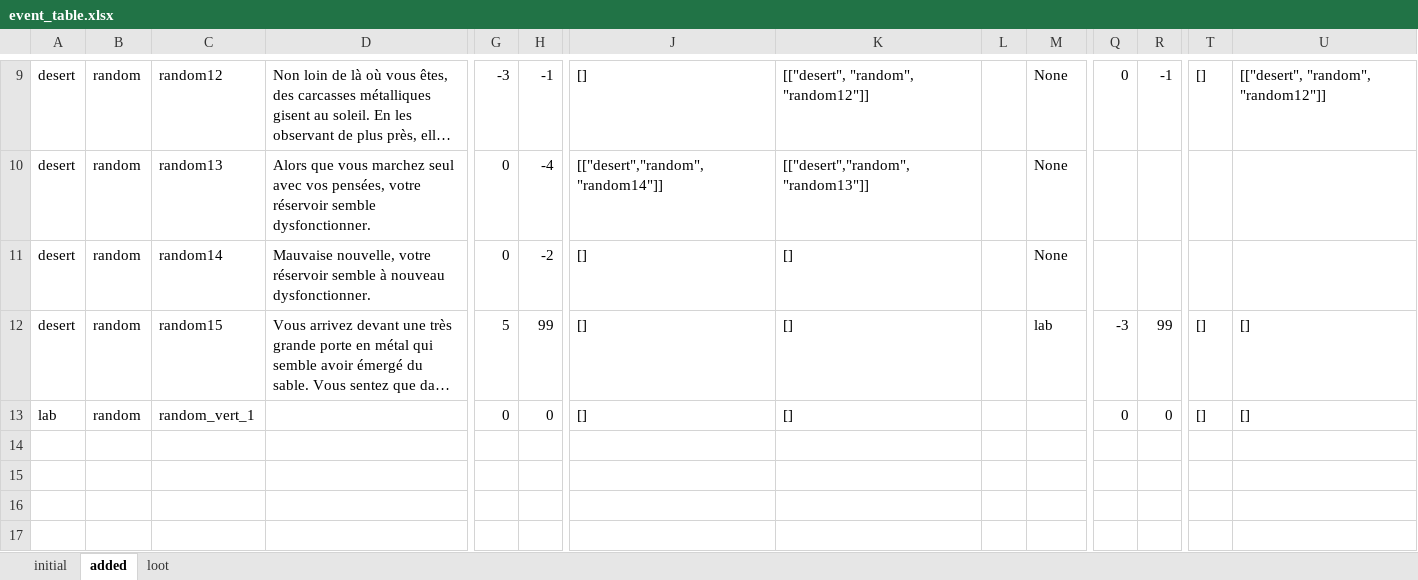
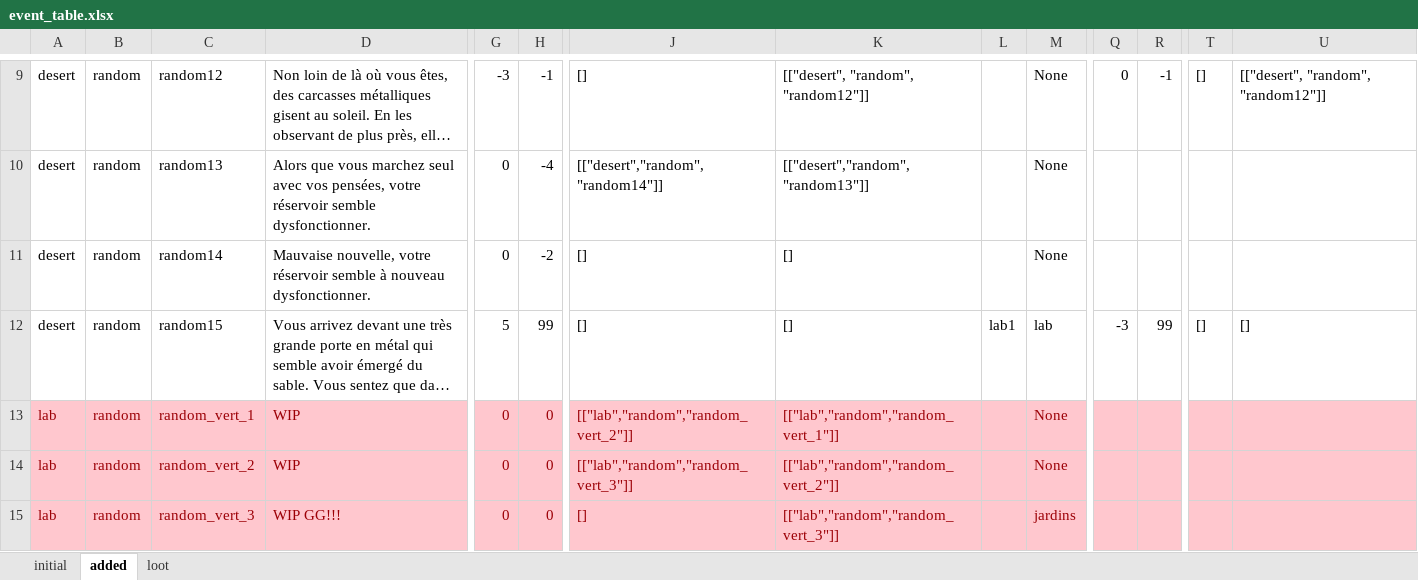
Before and after one commit to Darkempire78/Alone-Terminal, an Excel workbook: event_table.xlsx, sheet added, drawn as a sheet; only a part is shown, gaps mark what is left out; long unchanged cells end in …; values as stored, in another font and other column widths than the file's, no borders; rows hold the shown columns only; the diff covers the shown part only; the diff names each change by its address in the sheet, - before the commit and + after, or states it on an @@ line.

```diff
--- a/event_table.xlsx (sheet added)
+++ b/event_table.xlsx (sheet added)
-L12: (empty)
+L12: lab1
-A13:U13 fill: none
+A13:U13 fill: #FFC7CE
-A13:C13 text colour: black
+A13:C13 text colour: #9C0006
-D13: (empty)
+D13: WIP
-G13:H13 text colour: black
+G13:H13 text colour: #9C0006
-J13: []
+J13: [["lab","random","random_vert_2"]]
-J13:K13 text colour: black
+J13:K13 text colour: #9C0006
-K13: []
+K13: [["lab","random","random_vert_1"]]
-M13: (empty)
+M13: None
-Q13: 0
+Q13: (empty)
-R13: 0
+R13: (empty)
-T13: []
+T13: (empty)
-U13: []
+U13: (empty)
+row 14: lab | random | random_vert_2 | WIP | 0 | 0 | [["lab","random","random_vert_3"]] | [["lab","random","random_vert_2"]] |  | None
+row 15: lab | random | random_vert_3 | WIP GG!!! | 0 | 0 | [] | [["lab","random","random_vert_3"]] |  | jardins
```
Also changed, not shown: 4 added rows, 1 edited cell and cell formats elsewhere in this sheet, sheet initial, sheet loot, 4 other files.
